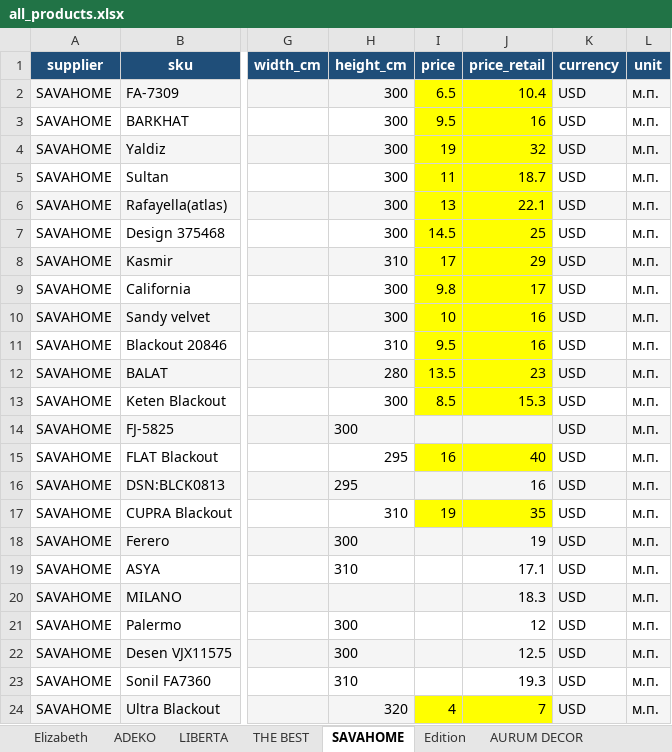
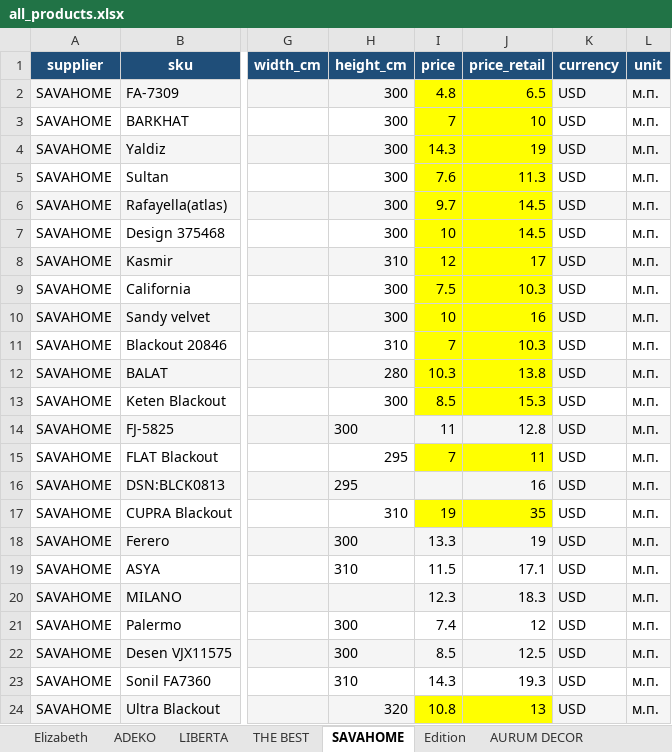
Before and after one commit to lavanda30/TG_BOT_OlgaNeminushcha, an Excel workbook: all_products.xlsx, sheet SAVAHOME, drawn as a sheet; only a part is shown, gaps mark what is left out; values as stored, in another font and other column widths than the file's, no borders; the diff covers the shown part only; the diff names each change by its address in the sheet, - before the commit and + after, or states it on an @@ line.

```diff
--- a/all_products.xlsx (sheet SAVAHOME)
+++ b/all_products.xlsx (sheet SAVAHOME)
-I2 (price): 6.5
+I2 (price): 4.8
-J2 (price_retail): 10.4
+J2 (price_retail): 6.5
-I3 (price): 9.5
+I3 (price): 7
-J3 (price_retail): 16
+J3 (price_retail): 10
-I4 (price): 19
+I4 (price): 14.3
-J4 (price_retail): 32
+J4 (price_retail): 19
-I5 (price): 11
+I5 (price): 7.6
-J5 (price_retail): 18.7
+J5 (price_retail): 11.3
-I6 (price): 13
+I6 (price): 9.7
-J6 (price_retail): 22.1
+J6 (price_retail): 14.5
-I7 (price): 14.5
+I7 (price): 10
-J7 (price_retail): 25
+J7 (price_retail): 14.5
-I8 (price): 17
+I8 (price): 12
-J8 (price_retail): 29
+J8 (price_retail): 17
-I9 (price): 9.8
+I9 (price): 7.5
-J9 (price_retail): 17
+J9 (price_retail): 10.3
-I11 (price): 9.5
+I11 (price): 7
-J11 (price_retail): 16
+J11 (price_retail): 10.3
-I12 (price): 13.5
+I12 (price): 10.3
-J12 (price_retail): 23
+J12 (price_retail): 13.8
-I14 (price): (empty)
+I14 (price): 11
-J14 (price_retail): (empty)
+J14 (price_retail): 12.8
-I15 (price): 16
+I15 (price): 7
-J15 (price_retail): 40
+J15 (price_retail): 11
-I18 (price): (empty)
+I18 (price): 13.3
-I19 (price): (empty)
+I19 (price): 11.5
-I20 (price): (empty)
+I20 (price): 12.3
-I21 (price): (empty)
+I21 (price): 7.4
-I22 (price): (empty)
+I22 (price): 8.5
-I23 (price): (empty)
+I23 (price): 14.3
-I24 (price): 4
+I24 (price): 10.8
-J24 (price_retail): 7
+J24 (price_retail): 13
```
Also changed, not shown: 8 removed rows and 51 edited cells elsewhere in this sheet, sheet ECOBELLA.
